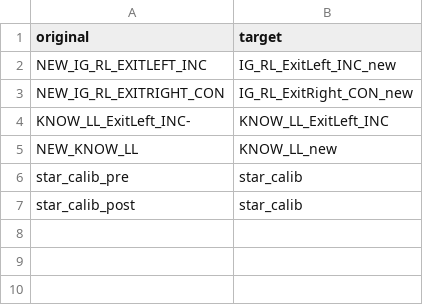
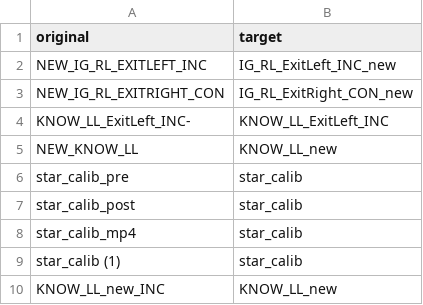
Before and after one commit to manybabies/mb2-analysis, a CSV file: metadata/media_renaming.csv, drawn as a sheet; the diff names each change by its address in the sheet, - before the commit and + after, or states it on an @@ line.

Commit message:
media validation for a few more datasets

```diff
--- a/metadata/media_renaming.csv
+++ b/metadata/media_renaming.csv
+row 8: star_calib_mp4 | star_calib
+row 9: star_calib (1) | star_calib
+row 10: KNOW_LL_new_INC | KNOW_LL_new
```
Also changed, not shown: 2 other files.
